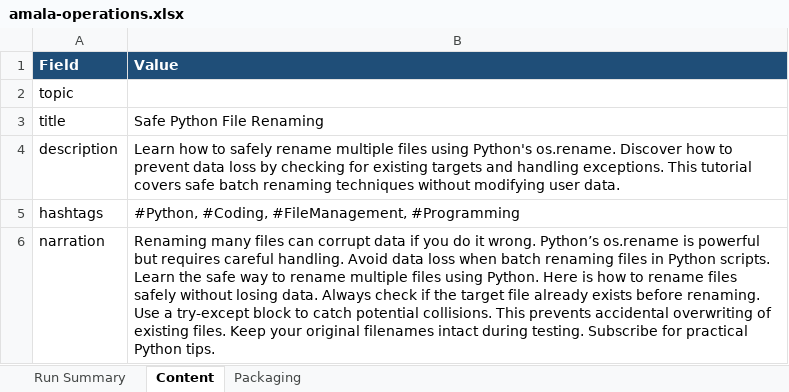
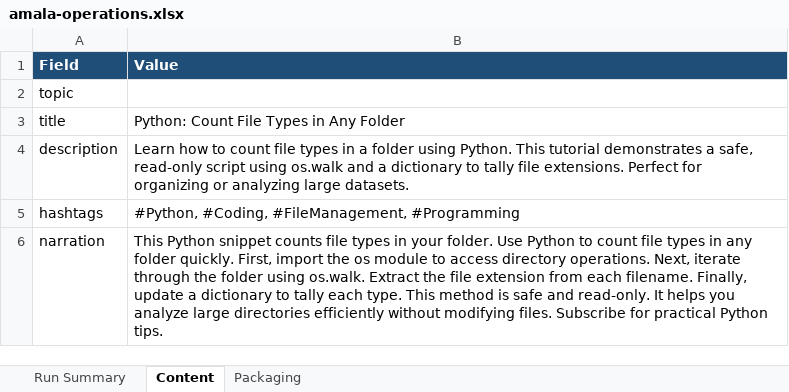
Before and after one commit to amalraj020-a11y/automated-YT-operations, an Excel workbook: reports/latest/amala-operations.xlsx, sheet Content, drawn as a sheet; values as stored, in another font and other column widths than the file's, no borders; the diff names each change by its address in the sheet, - before the commit and + after, or states it on an @@ line.

```diff
--- a/reports/latest/amala-operations.xlsx (sheet Content)
+++ b/reports/latest/amala-operations.xlsx (sheet Content)
-B3 (Value): Safe Python File Renaming
+B3 (Value): Python: Count File Types in Any Folder
-B4 (Value): …how to safely rename multiple files using Python's os.rename. Discover how to prevent data loss by checking for existing targets and handling exceptions. This tutorial covers safe batch renaming techniques without modifying user data.
+B4 (Value): …how to count file types in a folder using Python. This tutorial demonstrates a safe, read-only script using os.walk and a dictionary to tally file extensions. Perfect for organizing or analyzing large datasets.
-B6 (Value): Renaming many files can corrupt data if you do it wrong. Python’s os.rename is powerful but requires careful handling. Avoid data loss when batch renaming files in Python scripts. Learn the safe way to rename multiple files using Python. Here is how to rename files safely without losing data. Always check if the target file already exists before renaming. Use a try-except block to catch potential collisions. This prevents accidental overwriting of existing files. Keep your original filenames intact during testing. Subscribe for…
+B6 (Value): This Python snippet counts file types in your folder. Use Python to count file types in any folder quickly. First, import the os module to access directory operations. Next, iterate through the folder using os.walk. Extract the file extension from each filename. Finally, update a dictionary to tally each type. This method is safe and read-only. It helps you analyze large directories efficiently without modifying files. Subscribe for…
```
Also changed, not shown: sheet Run Summary, sheet Packaging.
